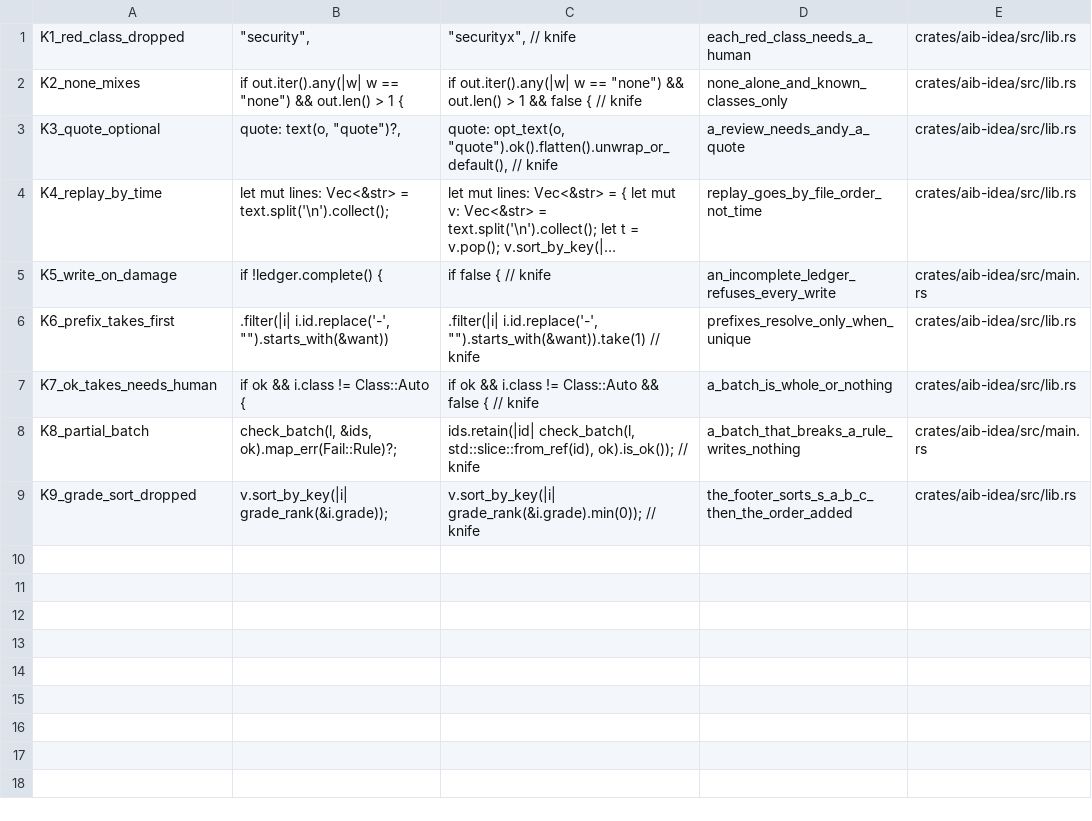
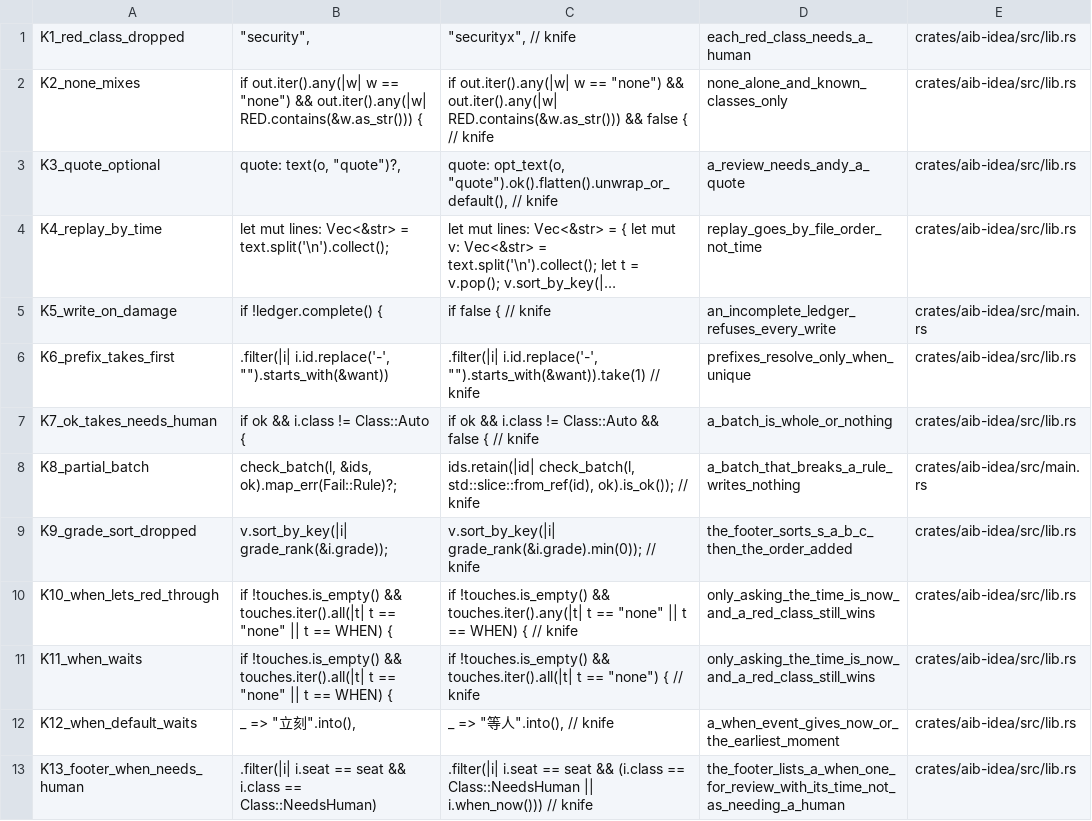
Before and after one commit to ez2app/ez2-aib, a TSV file: crates/aib-idea/knives.tsv, drawn as a sheet; long unchanged cells end in ….

```diff
--- a/crates/aib-idea/knives.tsv
+++ b/crates/aib-idea/knives.tsv
@@ -1,3 +1,3 @@
 K1_red_class_dropped	    "security",	    "securityx", // knife	each_red_class_needs_a_human	crates/aib-idea/src/lib.rs
-K2_none_mixes	    if out.iter().any(|w| w == "none") && out.len() > 1 {	    if out.iter().any(|w| w == "none") && out.len() > 1 && false { // knife	none_alone_and_known_classes_only	crates/aib-idea/src/lib.rs
+K2_none_mixes	    if out.iter().any(|w| w == "none") && out.iter().any(|w| RED.contains(&w.as_str())) {	    if out.iter().any(|w| w == "none") && out.iter().any(|w| RED.contains(&w.as_str())) && false { // knife	none_alone_and_known_classes_only	crates/aib-idea/src/lib.rs
 K3_quote_optional	        quote: text(o, "quote")?,	        quote: opt_text(o, "quote").ok().flatten().unwrap_or_default(), // knife	a_review_needs_andy_a_quote	crates/aib-idea/src/lib.rs
@@ -9 +9,5 @@ K8_partial_batch	        check_batch(l, &ids, ok).map_err(Fail::Rule)?;
 K9_grade_sort_dropped	    v.sort_by_key(|i| grade_rank(&i.grade));	    v.sort_by_key(|i| grade_rank(&i.grade).min(0)); // knife	the_footer_sorts_s_a_b_c_then_the_order_added	crates/aib-idea/src/lib.rs
+K10_when_lets_red_through	    if !touches.is_empty() && touches.iter().all(|t| t == "none" || t == WHEN) {	    if !touches.is_empty() && touches.iter().any(|t| t == "none" || t == WHEN) { // knife	only_asking_the_time_is_now_and_a_red_class_still_wins	crates/aib-idea/src/lib.rs
+K11_when_waits	    if !touches.is_empty() && touches.iter().all(|t| t == "none" || t == WHEN) {	    if !touches.is_empty() && touches.iter().all(|t| t == "none") { // knife	only_asking_the_time_is_now_and_a_red_class_still_wins	crates/aib-idea/src/lib.rs
+K12_when_default_waits	        _ => "立刻".into(),	        _ => "等人".into(), // knife	a_when_event_gives_now_or_the_earliest_moment	crates/aib-idea/src/lib.rs
+K13_footer_when_needs_human	        .filter(|i| i.seat == seat && i.class == Class::NeedsHuman)	        .filter(|i| i.seat == seat && (i.class == Class::NeedsHuman || i.when_now())) // knife	the_footer_lists_a_when_one_for_review_with_its_time_not_as_needing_a_human	crates/aib-idea/src/lib.rs
```
Also changed, not shown: 4 other files.
